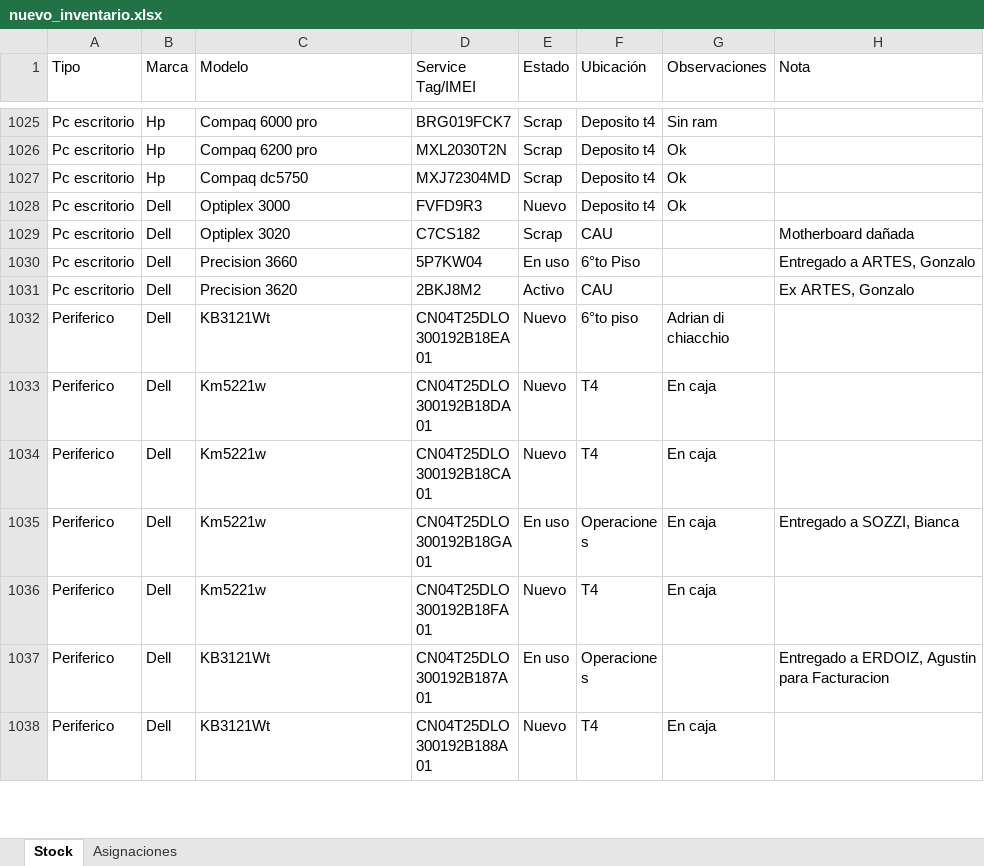
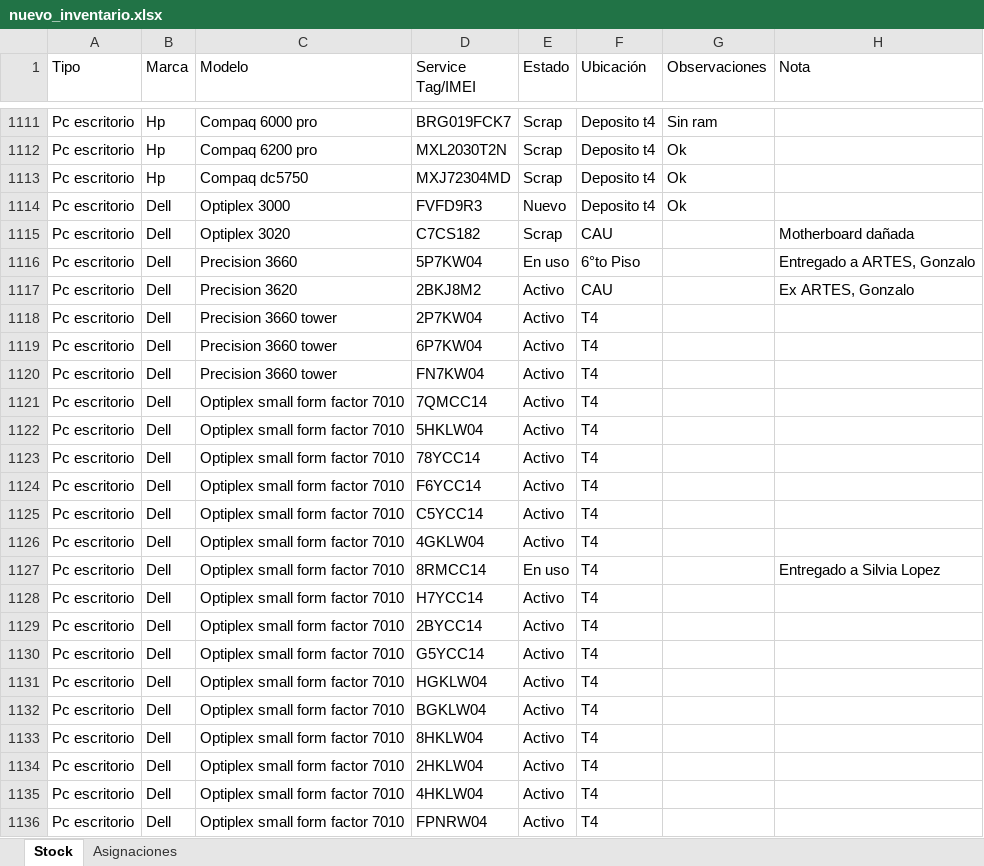
Before and after one commit to nicolasgonzalez98/inventario-aep, an Excel workbook: stockcau/static/nuevo_inventario.xlsx, sheet Stock, drawn as a sheet; only a part is shown, gaps mark what is left out; the shorter side is filled out with more unchanged rows; values as stored, in another font and other column widths than the file's, no borders; the diff covers the shown part only; the diff names each change by its address in the sheet, - before the commit and + after, or states it on an @@ line.

```diff
--- a/stockcau/static/nuevo_inventario.xlsx (sheet Stock)
+++ b/stockcau/static/nuevo_inventario.xlsx (sheet Stock)
+row 1118: Pc escritorio | Dell | Precision 3660 tower | 2P7KW04 | Activo | T4
+row 1119: Pc escritorio | Dell | Precision 3660 tower | 6P7KW04 | Activo | T4
+row 1120: Pc escritorio | Dell | Precision 3660 tower | FN7KW04 | Activo | T4
+row 1121: Pc escritorio | Dell | Optiplex small form factor 7010 | 7QMCC14 | Activo | T4
+row 1122: Pc escritorio | Dell | Optiplex small form factor 7010 | 5HKLW04 | Activo | T4
+row 1123: Pc escritorio | Dell | Optiplex small form factor 7010 | 78YCC14 | Activo | T4
+row 1124: Pc escritorio | Dell | Optiplex small form factor 7010 | F6YCC14 | Activo | T4
+row 1125: Pc escritorio | Dell | Optiplex small form factor 7010 | C5YCC14 | Activo | T4
+row 1126: Pc escritorio | Dell | Optiplex small form factor 7010 | 4GKLW04 | Activo | T4
+row 1127: Pc escritorio | Dell | Optiplex small form factor 7010 | 8RMCC14 | En uso | T4 |  | Entregado a Silvia Lopez
+row 1128: Pc escritorio | Dell | Optiplex small form factor 7010 | H7YCC14 | Activo | T4
+row 1129: Pc escritorio | Dell | Optiplex small form factor 7010 | 2BYCC14 | Activo | T4
+row 1130: Pc escritorio | Dell | Optiplex small form factor 7010 | G5YCC14 | Activo | T4
+row 1131: Pc escritorio | Dell | Optiplex small form factor 7010 | HGKLW04 | Activo | T4
+row 1132: Pc escritorio | Dell | Optiplex small form factor 7010 | BGKLW04 | Activo | T4
+row 1133: Pc escritorio | Dell | Optiplex small form factor 7010 | 8HKLW04 | Activo | T4
+row 1134: Pc escritorio | Dell | Optiplex small form factor 7010 | 2HKLW04 | Activo | T4
+row 1135: Pc escritorio | Dell | Optiplex small form factor 7010 | 4HKLW04 | Activo | T4
+row 1136: Pc escritorio | Dell | Optiplex small form factor 7010 | FPNRW04 | Activo | T4
```
Also changed, not shown: 113 added rows, 5 removed rows and 30 edited cells elsewhere in this sheet, sheet Asignaciones, 4 other files.
